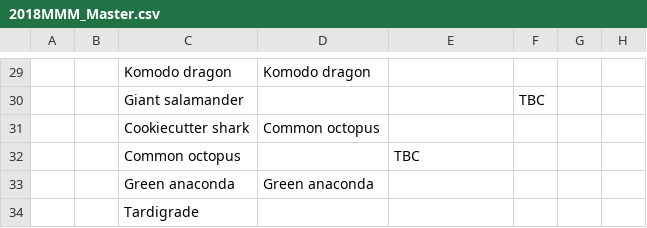
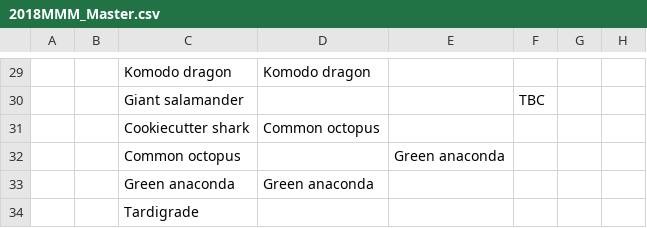
Before and after one commit to JKRWard/MMM, a CSV file: 2018MMM_Master.csv, drawn as a sheet; only a part is shown, gaps mark what is left out; the diff covers the shown part only; the diff names each change by its address in the sheet, - before the commit and + after, or states it on an @@ line.

```diff
--- a/2018MMM_Master.csv
+++ b/2018MMM_Master.csv
-E32: TBC
+E32: Green anaconda
```
Also changed, not shown: 7 edited cells elsewhere in this file, 1 other file.
